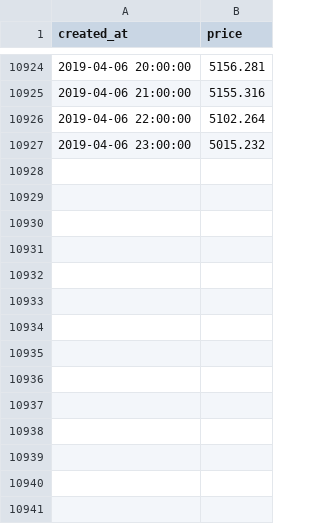
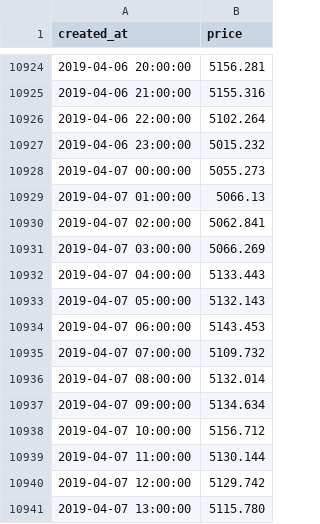
Before and after one commit to andyjk15/cryptosky-backend, a CSV file: data_collector/historical_prices.csv, drawn as a sheet; only a part is shown, gaps mark what is left out; the diff names each change by its address in the sheet, - before the commit and + after, or states it on an @@ line.

```diff
--- a/data_collector/historical_prices.csv
+++ b/data_collector/historical_prices.csv
+row 10928: 2019-04-07 00:00:00 | 5055.273
+row 10929: 2019-04-07 01:00:00 | 5066.13
+row 10930: 2019-04-07 02:00:00 | 5062.841
+row 10931: 2019-04-07 03:00:00 | 5066.269
+row 10932: 2019-04-07 04:00:00 | 5133.443
+row 10933: 2019-04-07 05:00:00 | 5132.143
+row 10934: 2019-04-07 06:00:00 | 5143.453
+row 10935: 2019-04-07 07:00:00 | 5109.732
+row 10936: 2019-04-07 08:00:00 | 5132.014
+row 10937: 2019-04-07 09:00:00 | 5134.634
+row 10938: 2019-04-07 10:00:00 | 5156.712
+row 10939: 2019-04-07 11:00:00 | 5130.144
+row 10940: 2019-04-07 12:00:00 | 5129.742
+row 10941: 2019-04-07 13:00:00 | 5115.780
```
Also changed, not shown: 11 other files.
